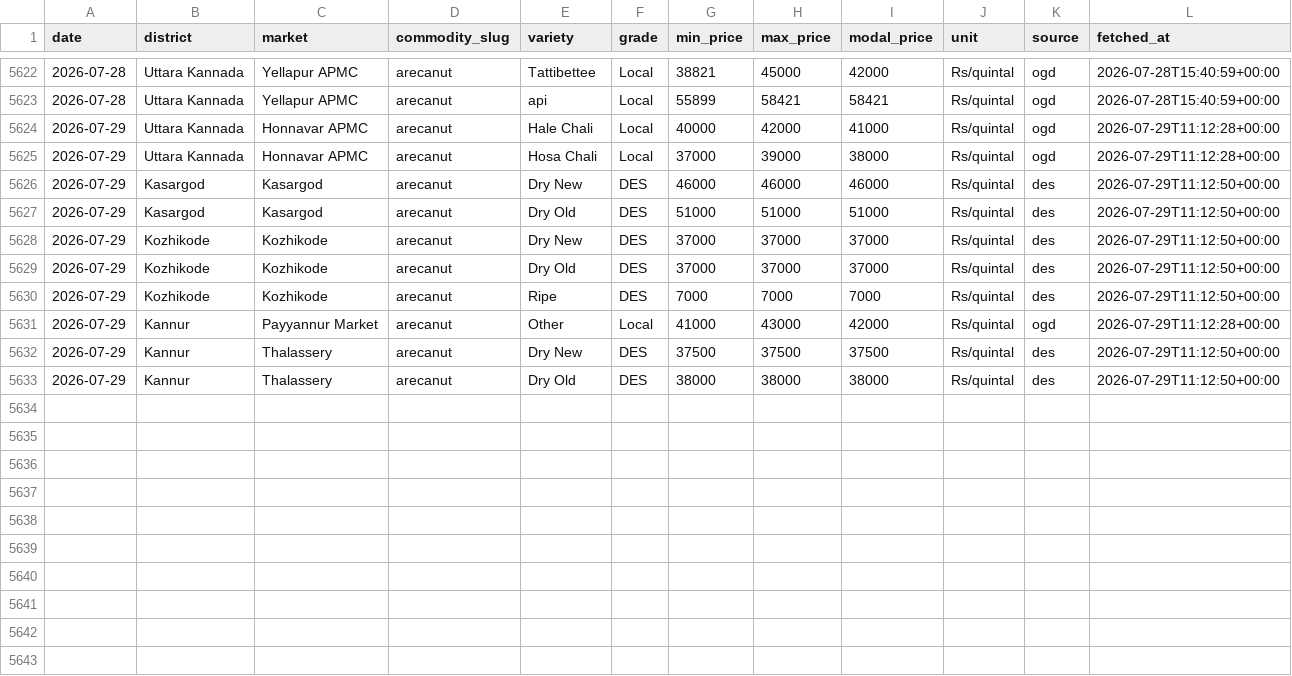
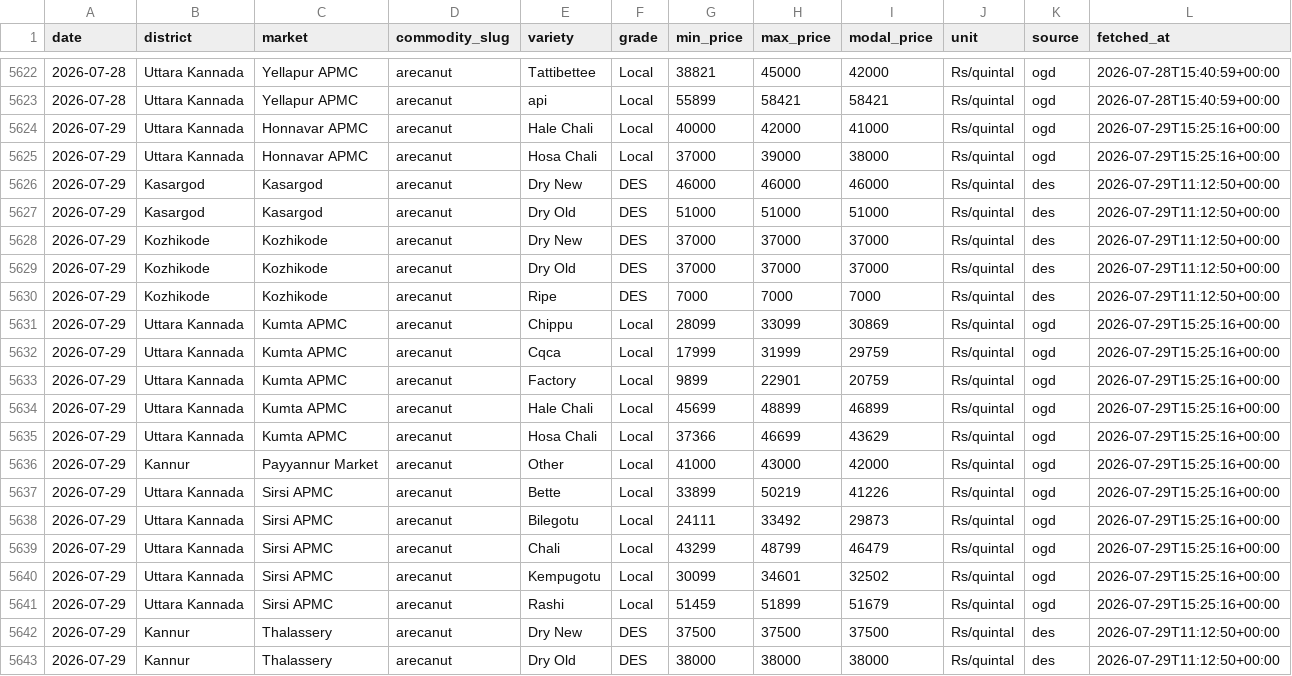
Before and after one commit to achuthpv/malabar-mandi-prices, a CSV file: data/prices/arecanut/2026.csv, drawn as a sheet; only a part is shown, gaps mark what is left out.

```diff
--- a/data/prices/arecanut/2026.csv
+++ b/data/prices/arecanut/2026.csv
@@ -5623,4 +5623,4 @@ date,district,market,commodity_slug,variety,grade,min_price,max_price,modal_pric
 2026-07-28,Uttara Kannada,Yellapur APMC,arecanut,api,Local,55899,58421,58421,Rs/quintal,ogd,2026-07-28T15:40:59+00:00
-2026-07-29,Uttara Kannada,Honnavar APMC,arecanut,Hale Chali,Local,40000,42000,41000,Rs/quintal,ogd,2026-07-29T11:12:28+00:00
-2026-07-29,Uttara Kannada,Honnavar APMC,arecanut,Hosa Chali,Local,37000,39000,38000,Rs/quintal,ogd,2026-07-29T11:12:28+00:00
+2026-07-29,Uttara Kannada,Honnavar APMC,arecanut,Hale Chali,Local,40000,42000,41000,Rs/quintal,ogd,2026-07-29T15:25:16+00:00
+2026-07-29,Uttara Kannada,Honnavar APMC,arecanut,Hosa Chali,Local,37000,39000,38000,Rs/quintal,ogd,2026-07-29T15:25:16+00:00
 2026-07-29,Kasargod,Kasargod,arecanut,Dry New,DES,46000,46000,46000,Rs/quintal,des,2026-07-29T11:12:50+00:00
@@ -5630,3 +5630,13 @@ date,district,market,commodity_slug,variety,grade,min_price,max_price,modal_pric
 2026-07-29,Kozhikode,Kozhikode,arecanut,Ripe,DES,7000,7000,7000,Rs/quintal,des,2026-07-29T11:12:50+00:00
-2026-07-29,Kannur,Payyannur Market,arecanut,Other,Local,41000,43000,42000,Rs/quintal,ogd,2026-07-29T11:12:28+00:00
+2026-07-29,Uttara Kannada,Kumta APMC,arecanut,Chippu,Local,28099,33099,30869,Rs/quintal,ogd,2026-07-29T15:25:16+00:00
+2026-07-29,Uttara Kannada,Kumta APMC,arecanut,Cqca,Local,17999,31999,29759,Rs/quintal,ogd,2026-07-29T15:25:16+00:00
+2026-07-29,Uttara Kannada,Kumta APMC,arecanut,Factory,Local,9899,22901,20759,Rs/quintal,ogd,2026-07-29T15:25:16+00:00
+2026-07-29,Uttara Kannada,Kumta APMC,arecanut,Hale Chali,Local,45699,48899,46899,Rs/quintal,ogd,2026-07-29T15:25:16+00:00
+2026-07-29,Uttara Kannada,Kumta APMC,arecanut,Hosa Chali,Local,37366,46699,43629,Rs/quintal,ogd,2026-07-29T15:25:16+00:00
+2026-07-29,Kannur,Payyannur Market,arecanut,Other,Local,41000,43000,42000,Rs/quintal,ogd,2026-07-29T15:25:16+00:00
+2026-07-29,Uttara Kannada,Sirsi APMC,arecanut,Bette,Local,33899,50219,41226,Rs/quintal,ogd,2026-07-29T15:25:16+00:00
+2026-07-29,Uttara Kannada,Sirsi APMC,arecanut,Bilegotu,Local,24111,33492,29873,Rs/quintal,ogd,2026-07-29T15:25:16+00:00
+2026-07-29,Uttara Kannada,Sirsi APMC,arecanut,Chali,Local,43299,48799,46479,Rs/quintal,ogd,2026-07-29T15:25:16+00:00
+2026-07-29,Uttara Kannada,Sirsi APMC,arecanut,Kempugotu,Local,30099,34601,32502,Rs/quintal,ogd,2026-07-29T15:25:16+00:00
+2026-07-29,Uttara Kannada,Sirsi APMC,arecanut,Rashi,Local,51459,51899,51679,Rs/quintal,ogd,2026-07-29T15:25:16+00:00
 2026-07-29,Kannur,Thalassery,arecanut,Dry New,DES,37500,37500,37500,Rs/quintal,des,2026-07-29T11:12:50+00:00
```
Also changed, not shown: data/news/arecanut.csv, data/news/black-pepper.csv, 5 other files.
